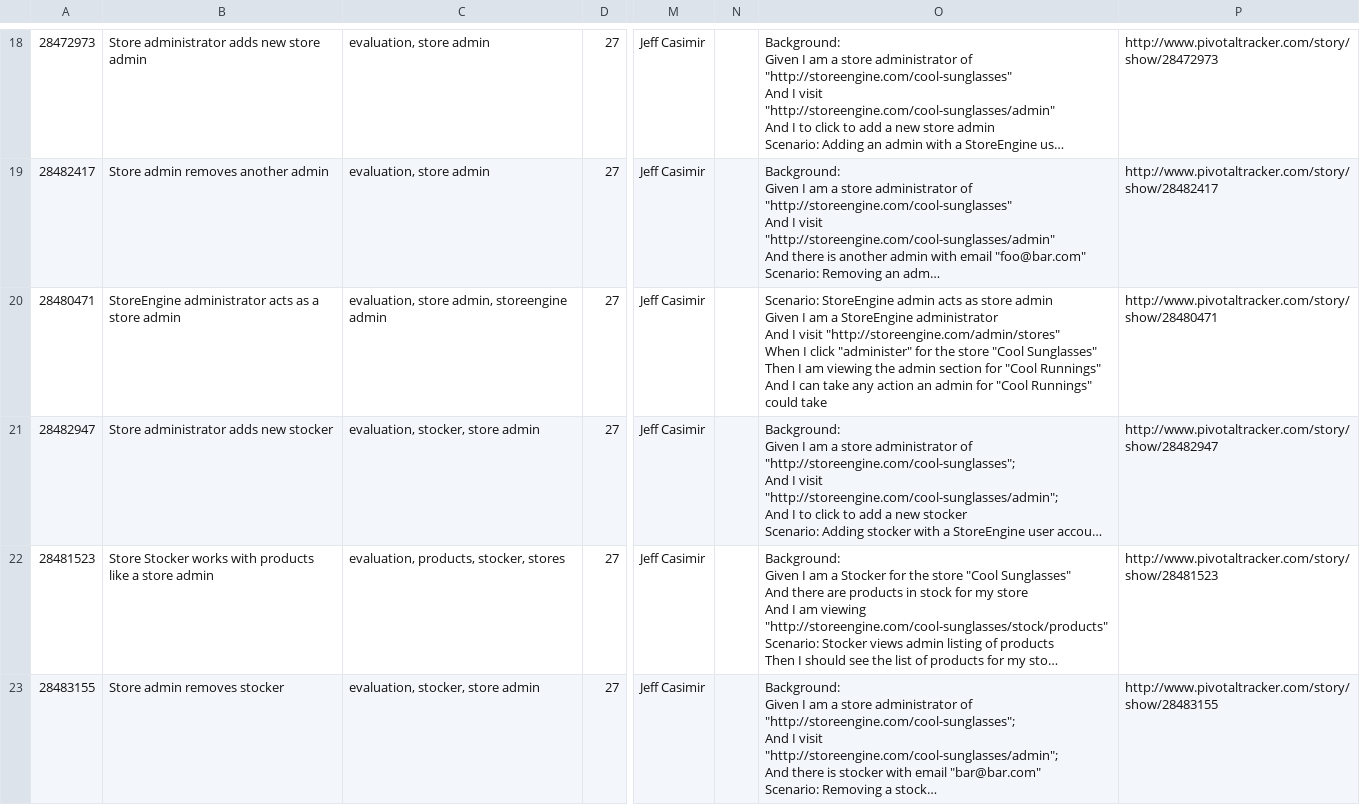
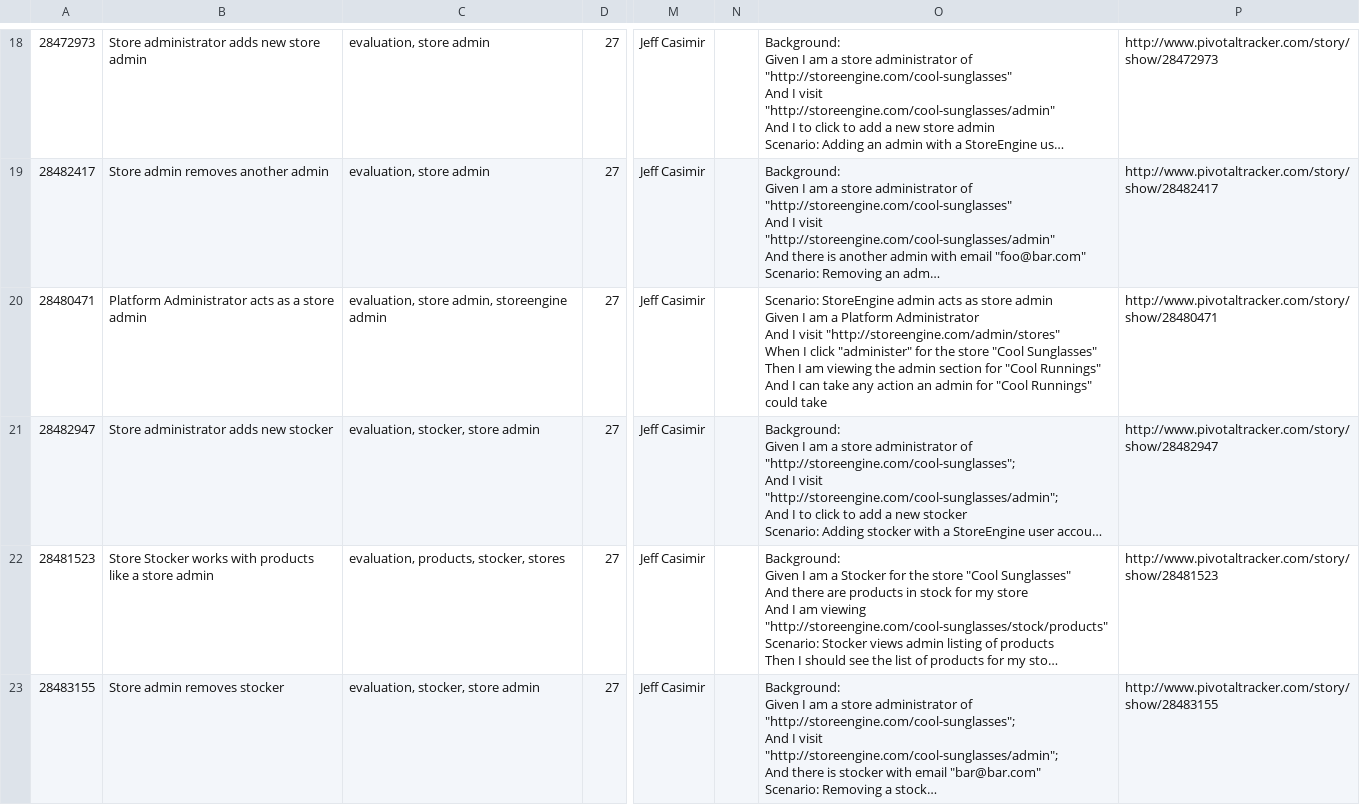
Before and after one commit to turingschool/curriculum, a CSV file: source/projects/son_of_store_engine/sonofstoreengine_initial_requirements.csv, drawn as a sheet; only a part is shown, gaps mark what is left out; long unchanged cells end in …; ↵ is a line break in a cell; the diff covers the shown part only; the diff names each change by its address in the sheet, - before the commit and + after, or states it on an @@ line.

Commit message:
Use the term Platform Administrator

```diff
--- a/source/projects/son_of_store_engine/sonofstoreengine_initial_requirements.csv
+++ b/source/projects/son_of_store_engine/sonofstoreengine_initial_requirements.csv
-B20: StoreEngine administrator acts as…
+B20: Platform Administrator acts as…
-O20: …am a StoreEngine administrator ↵ And I…
+O20: …am a Platform Administrator ↵ And I…
```
Also changed, not shown: 10 edited cells elsewhere in this file.
